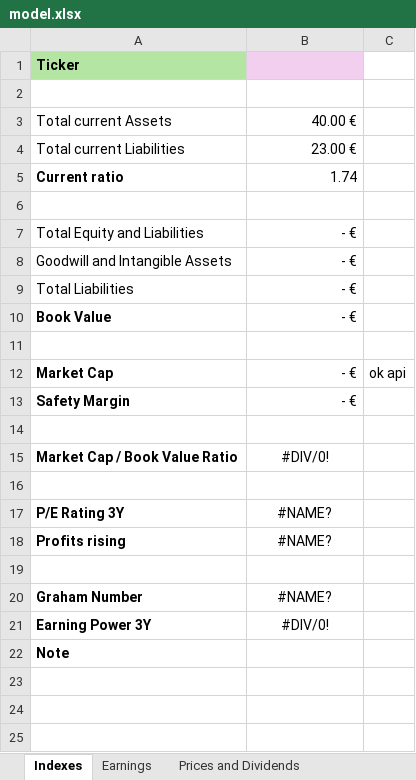
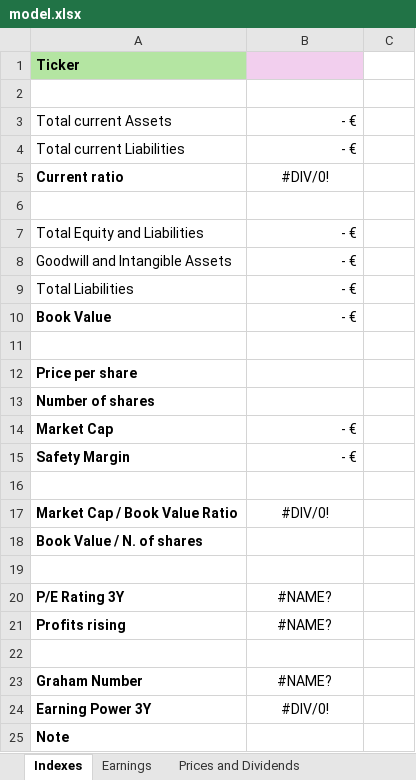
Before and after one commit to leonardocarlas/Delfi, an Excel workbook: model.xlsx, sheet Indexes, drawn as a sheet; values as stored, in another font and other column widths than the file's, no borders; conditional formats not drawn; addresses are those after the commit; the diff names each change by its address in the sheet, - before the commit and + after, or states it on an @@ line.

```diff
--- a/model.xlsx (sheet Indexes)
+++ b/model.xlsx (sheet Indexes)
-B3: 40.00 €
+B3: - €
-B4: 23.00 €
+B4: - €
-B5: 1.74
+B5: #DIV/0!
-B5 alignment: right
+B5 alignment: center
+row 12: Price per share
+row 13: Number of shares
-C14: ok api
+C14: (empty)
+row 18: Book Value / N. of shares
```
Also changed, not shown: formulas that keep their value, 8 other files.
